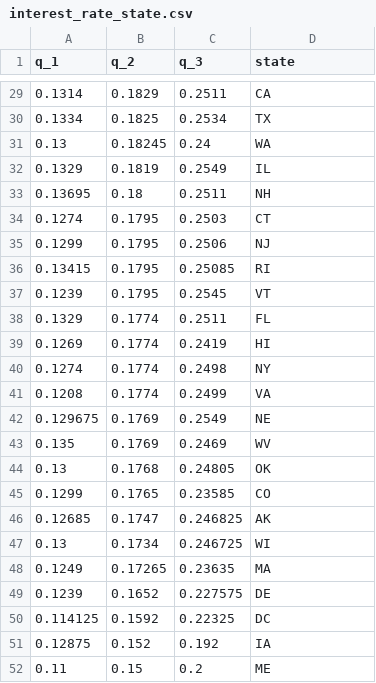
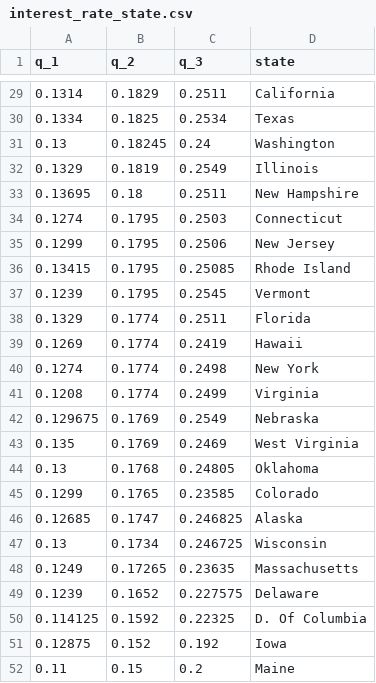
Before and after one commit to nikita-barsukov/data_vis_udacity, a CSV file: data/interest_rate_state.csv, drawn as a sheet; only a part is shown, gaps mark what is left out; the diff covers the shown part only.

```diff
--- a/data/interest_rate_state.csv
+++ b/data/interest_rate_state.csv
@@ -29,24 +29,24 @@
-0.1314,0.1829,0.2511,"CA"
-0.1334,0.1825,0.2534,"TX"
-0.13,0.18245,0.24,"WA"
-0.1329,0.1819,0.2549,"IL"
-0.13695,0.18,0.2511,"NH"
-0.1274,0.1795,0.2503,"CT"
-0.1299,0.1795,0.2506,"NJ"
-0.13415,0.1795,0.25085,"RI"
-0.1239,0.1795,0.2545,"VT"
-0.1329,0.1774,0.2511,"FL"
-0.1269,0.1774,0.2419,"HI"
-0.1274,0.1774,0.2498,"NY"
-0.1208,0.1774,0.2499,"VA"
-0.129675,0.1769,0.2549,"NE"
-0.135,0.1769,0.2469,"WV"
-0.13,0.1768,0.24805,"OK"
-0.1299,0.1765,0.23585,"CO"
-0.12685,0.1747,0.246825,"AK"
-0.13,0.1734,0.246725,"WI"
-0.1249,0.17265,0.23635,"MA"
-0.1239,0.1652,0.227575,"DE"
-0.114125,0.1592,0.22325,"DC"
-0.12875,0.152,0.192,"IA"
-0.11,0.15,0.2,"ME"
+0.1314,0.1829,0.2511,"California"
+0.1334,0.1825,0.2534,"Texas"
+0.13,0.18245,0.24,"Washington"
+0.1329,0.1819,0.2549,"Illinois"
+0.13695,0.18,0.2511,"New Hampshire"
+0.1274,0.1795,0.2503,"Connecticut"
+0.1299,0.1795,0.2506,"New Jersey"
+0.13415,0.1795,0.25085,"Rhode Island"
+0.1239,0.1795,0.2545,"Vermont"
+0.1329,0.1774,0.2511,"Florida"
+0.1269,0.1774,0.2419,"Hawaii"
+0.1274,0.1774,0.2498,"New York"
+0.1208,0.1774,0.2499,"Virginia"
+0.129675,0.1769,0.2549,"Nebraska"
+0.135,0.1769,0.2469,"West Virginia"
+0.13,0.1768,0.24805,"Oklahoma"
+0.1299,0.1765,0.23585,"Colorado"
+0.12685,0.1747,0.246825,"Alaska"
+0.13,0.1734,0.246725,"Wisconsin"
+0.1249,0.17265,0.23635,"Massachusetts"
+0.1239,0.1652,0.227575,"Delaware"
+0.114125,0.1592,0.22325,"D. Of Columbia"
+0.12875,0.152,0.192,"Iowa"
+0.11,0.15,0.2,"Maine"
```
Also changed, not shown: 27 edited cells elsewhere in this file, 7 other files.
